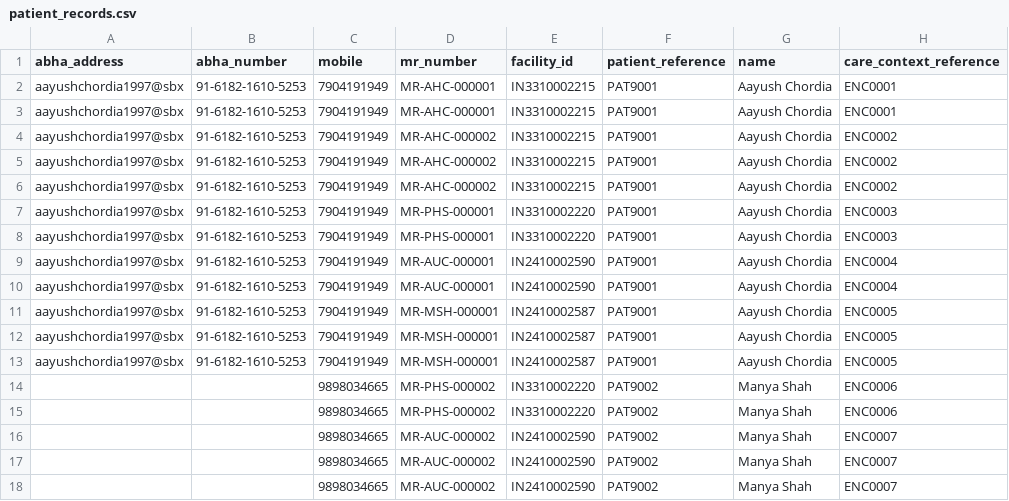
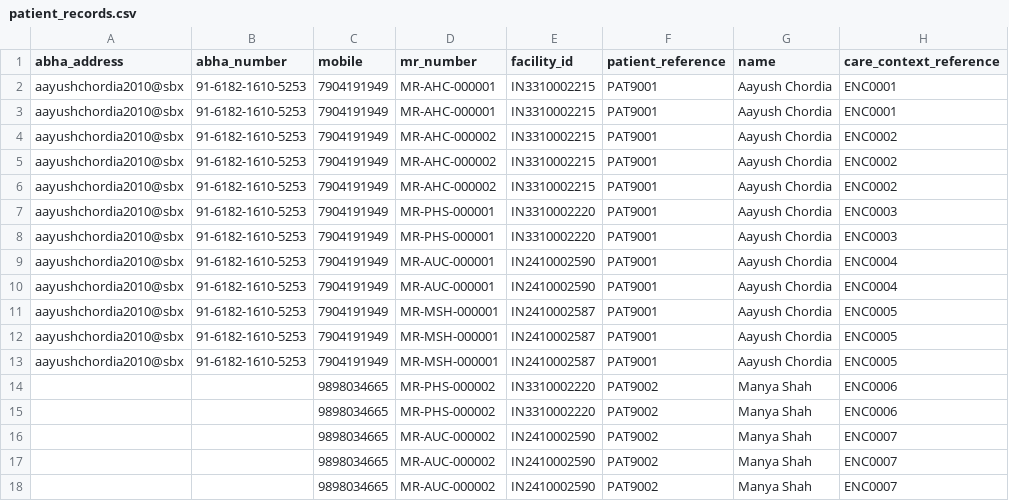
Before and after one commit to AegleCare0306/abdm-backend, a CSV file: server/data/patient_records.csv, drawn as a sheet; only a part is shown; the diff names each change by its address in the sheet, - before the commit and + after, or states it on an @@ line.

```diff
--- a/server/data/patient_records.csv
+++ b/server/data/patient_records.csv
-A2:A13 (abha_address): aayushchordia1997@sbx
+A2:A13 (abha_address): aayushchordia2010@sbx
```
Also changed, not shown: server/data/master/patients.csv, server/data/transaction/billing.csv, 49 other files.
